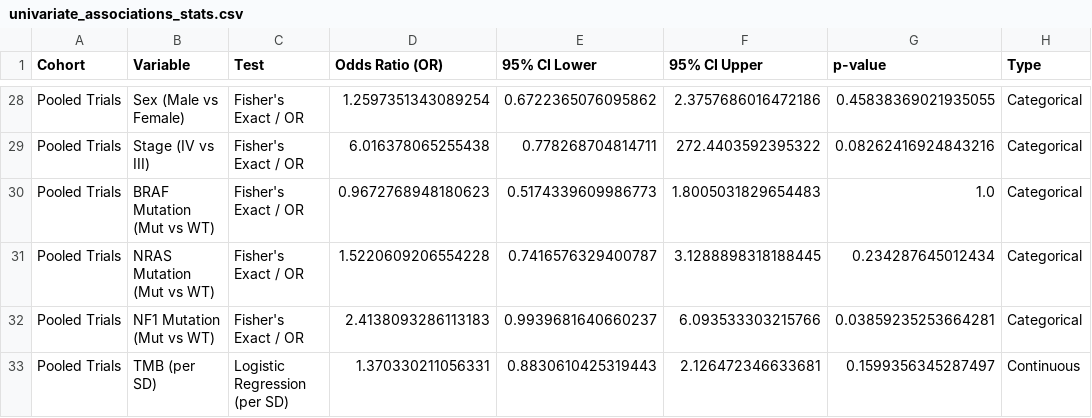
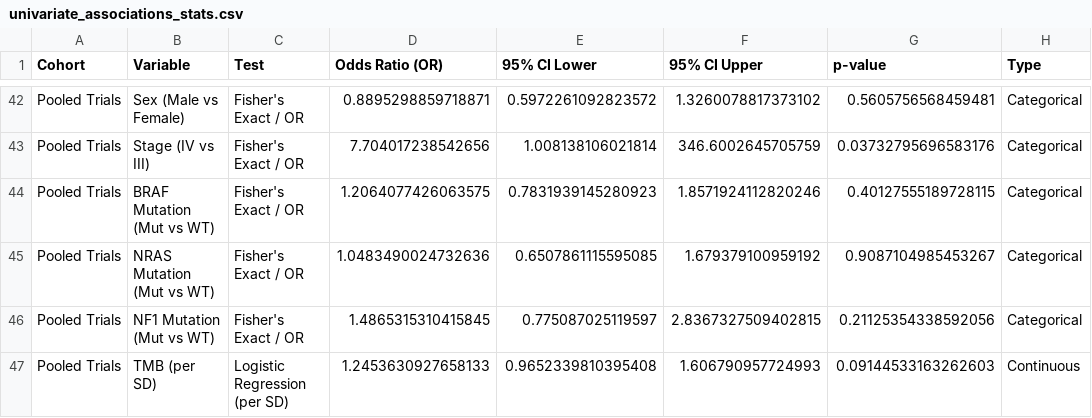
Before and after one commit to gillespieza/melanoma-assignment-3, a CSV file: q1-response-predictor/plots/clinical/univariate_associations_stats.csv, drawn as a sheet; only a part is shown, gaps mark what is left out; addresses are those after the commit; the diff covers the shown part only; the diff names each change by its address in the sheet, - before the commit and + after, or states it on an @@ line.

```diff
--- a/q1-response-predictor/plots/clinical/univariate_associations_stats.csv
+++ b/q1-response-predictor/plots/clinical/univariate_associations_stats.csv
-D42 (Odds Ratio (OR)): 1.2597351343089254
+D42 (Odds Ratio (OR)): 0.8895298859718871
-E42 (95% CI Lower): 0.6722365076095862
+E42 (95% CI Lower): 0.5972261092823572
-F42 (95% CI Upper): 2.3757686016472186
+F42 (95% CI Upper): 1.3260078817373102
-G42 (p-value): 0.45838369021935055
+G42 (p-value): 0.5605756568459481
-D43 (Odds Ratio (OR)): 6.016378065255438
+D43 (Odds Ratio (OR)): 7.704017238542656
-E43 (95% CI Lower): 0.778268704814711
+E43 (95% CI Lower): 1.008138106021814
-F43 (95% CI Upper): 272.4403592395322
+F43 (95% CI Upper): 346.6002645705759
-G43 (p-value): 0.08262416924843216
+G43 (p-value): 0.03732795696583176
-D44 (Odds Ratio (OR)): 0.9672768948180623
+D44 (Odds Ratio (OR)): 1.2064077426063575
-E44 (95% CI Lower): 0.5174339609986773
+E44 (95% CI Lower): 0.7831939145280923
-F44 (95% CI Upper): 1.8005031829654483
+F44 (95% CI Upper): 1.8571924112820246
-G44 (p-value): 1.0
+G44 (p-value): 0.40127555189728115
-D45 (Odds Ratio (OR)): 1.5220609206554228
+D45 (Odds Ratio (OR)): 1.0483490024732636
-E45 (95% CI Lower): 0.7416576329400787
+E45 (95% CI Lower): 0.6507861115595085
-F45 (95% CI Upper): 3.1288898318188445
+F45 (95% CI Upper): 1.679379100959192
-G45 (p-value): 0.234287645012434
+G45 (p-value): 0.9087104985453267
-D46 (Odds Ratio (OR)): 2.4138093286113183
+D46 (Odds Ratio (OR)): 1.4865315310415845
-E46 (95% CI Lower): 0.9939681640660237
+E46 (95% CI Lower): 0.775087025119597
-F46 (95% CI Upper): 6.093533303215766
+F46 (95% CI Upper): 2.8367327509402815
-G46 (p-value): 0.03859235253664281
+G46 (p-value): 0.21125354338592056
-D47 (Odds Ratio (OR)): 1.370330211056331
+D47 (Odds Ratio (OR)): 1.2453630927658133
-E47 (95% CI Lower): 0.8830610425319443
+E47 (95% CI Lower): 0.9652339810395408
-F47 (95% CI Upper): 2.126472346633681
+F47 (95% CI Upper): 1.606790957724993
-G47 (p-value): 0.1599356345287497
+G47 (p-value): 0.09144533163262603
```
Also changed, not shown: 14 added rows and 16 edited cells elsewhere in this file, 5 other files.
